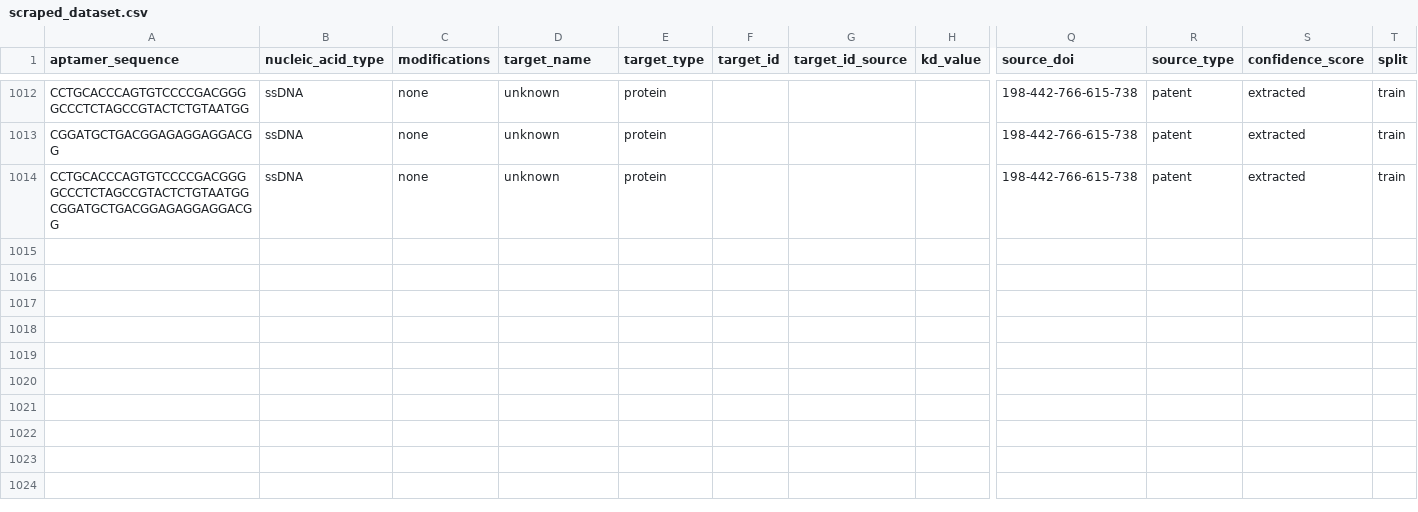
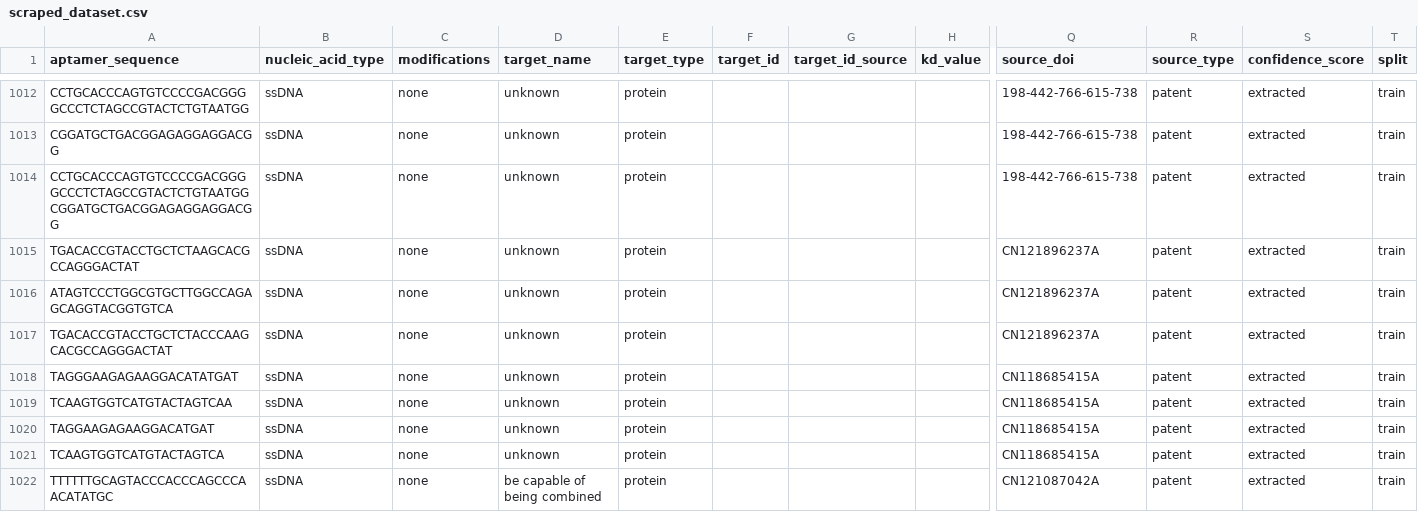
Before and after one commit to shivanshb828/CondAptNet, a CSV file: data/raw/scraped_dataset.csv, drawn as a sheet; only a part is shown, gaps mark what is left out; rows hold the shown columns only; the diff covers the shown part only; the diff names each change by its address in the sheet, - before the commit and + after, or states it on an @@ line.

Commit message:
data: scraper pass 3 (parallel) → master 4444 rows (+16)
1010 incoming, 994 duplicates — dataset saturating on current queries.
EPO fix confirmed: 26 records in 46s (first real EPO yield).
WIPO: 822 records. Total parallel time: 491s vs 1242s sequential (2.5x).

```diff
--- a/data/raw/scraped_dataset.csv
+++ b/data/raw/scraped_dataset.csv
+row 1015: TGACACCGTACCTGCTCTAAGCACGCCAGGGACTAT | ssDNA | none | unknown | protein |  |  |  | CN121896237A | patent | extracted | train
+row 1016: ATAGTCCCTGGCGTGCTTGGCCAGAGCAGGTACGGTGTCA | ssDNA | none | unknown | protein |  |  |  | CN121896237A | patent | extracted | train
+row 1017: TGACACCGTACCTGCTCTACCCAAGCACGCCAGGGACTAT | ssDNA | none | unknown | protein |  |  |  | CN121896237A | patent | extracted | train
+row 1018: TAGGGAAGAGAAGGACATATGAT | ssDNA | none | unknown | protein |  |  |  | CN118685415A | patent | extracted | train
+row 1019: TCAAGTGGTCATGTACTAGTCAA | ssDNA | none | unknown | protein |  |  |  | CN118685415A | patent | extracted | train
+row 1020: TAGGAAGAGAAGGACATGAT | ssDNA | none | unknown | protein |  |  |  | CN118685415A | patent | extracted | train
+row 1021: TCAAGTGGTCATGTACTAGTCA | ssDNA | none | unknown | protein |  |  |  | CN118685415A | patent | extracted | train
+row 1022: TTTTTTGCAGTACCCACCCAGCCCAACATATGC | ssDNA | none | be capable of being combined | protein |  |  |  | CN121087042A | patent | extracted | train
```
Also changed, not shown: 8 added rows elsewhere in this file, 1 other file.
